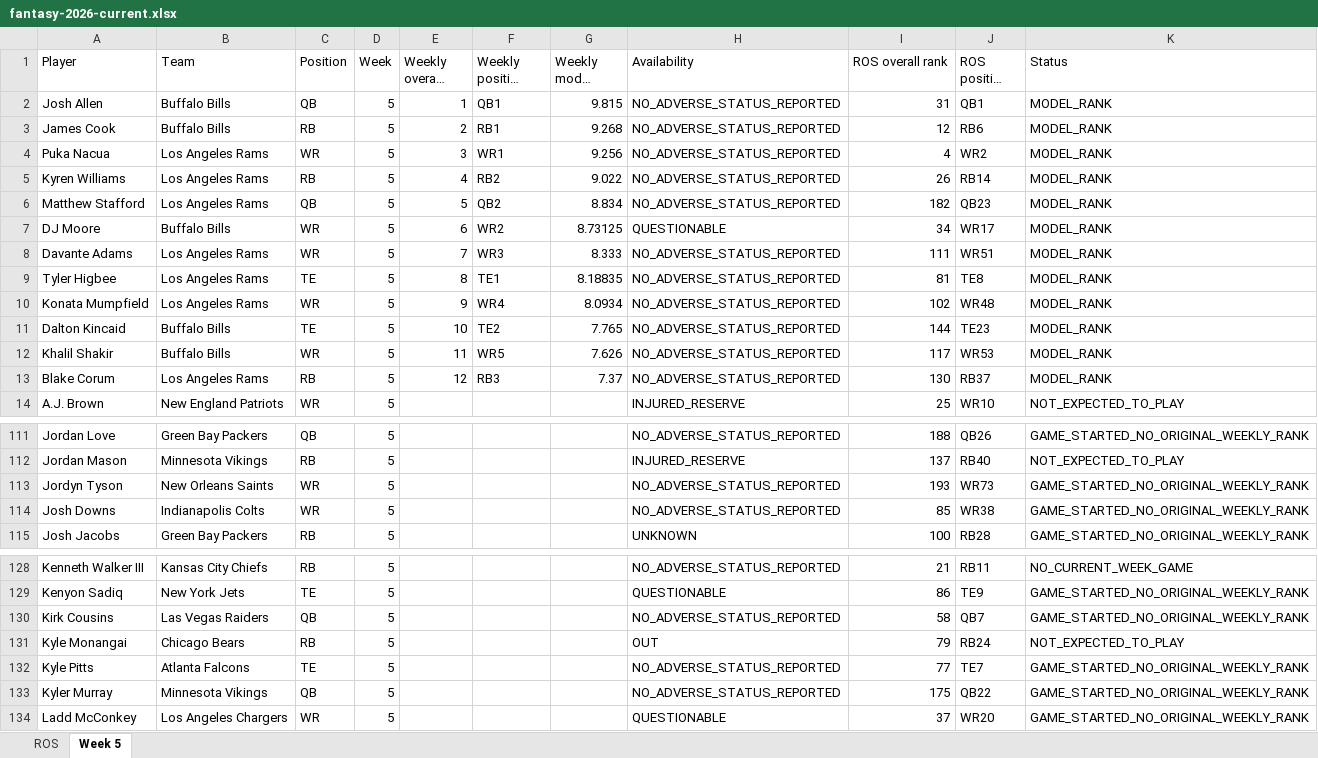
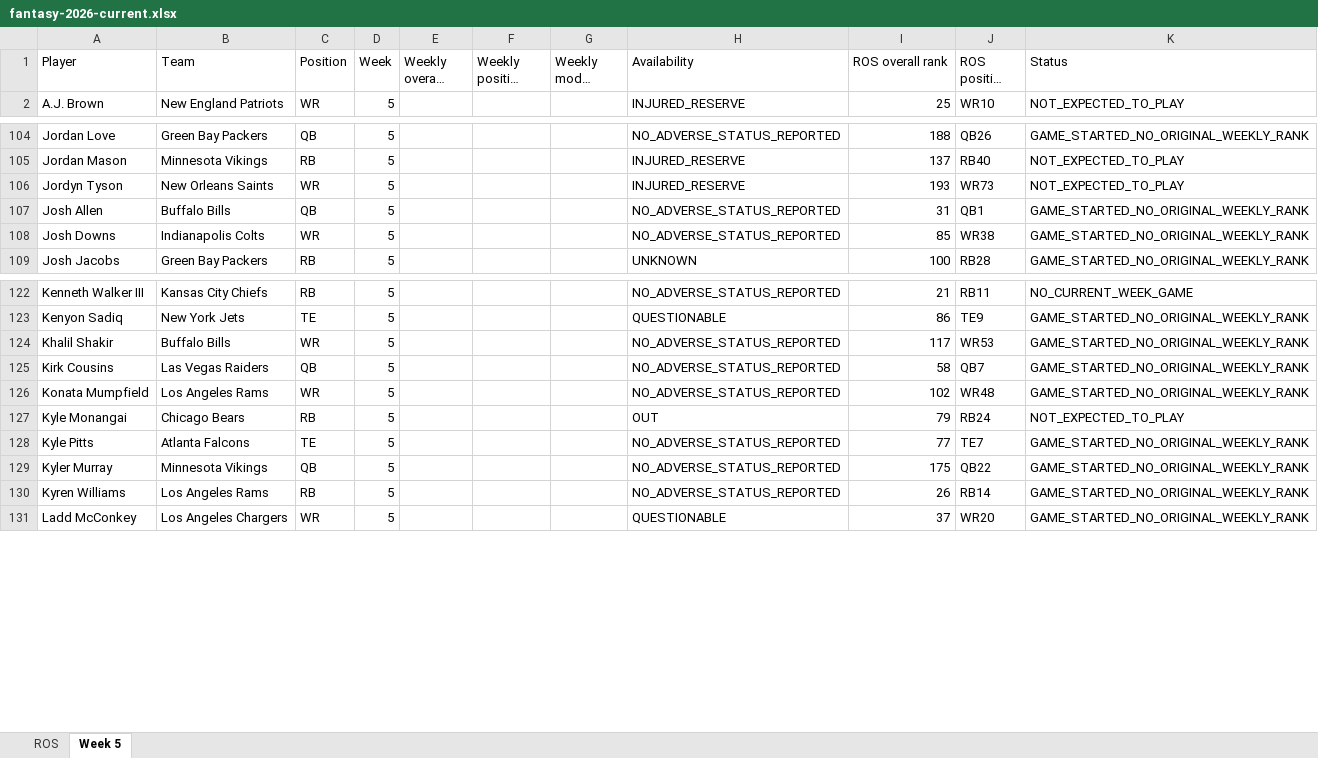
Before and after one commit to brandonlowery013-glitch/-fantasy-2026-player-comparison-, an Excel workbook: exports/fantasy-2026-current.xlsx, sheet Week 5, drawn as a sheet; only a part is shown, gaps mark what is left out; long unchanged cells end in …; values as stored, in another font and other column widths than the file's, no borders; removed rows and columns are numbered as before the commit, all else as after; the diff covers the shown part only; the diff names each change by its address in the sheet, - before the commit and + after, or states it on an @@ line.

```diff
--- a/exports/fantasy-2026-current.xlsx (sheet Week 5)
+++ b/exports/fantasy-2026-current.xlsx (sheet Week 5)
-row 2: Josh Allen | Buffalo Bills | QB | 5 | 1 | QB1 | 9.815 | NO_ADVERSE_STATUS_REPORTED | 31 | QB1 | MODEL_RANK
-row 3: James Cook | Buffalo Bills | RB | 5 | 2 | RB1 | 9.268 | NO_ADVERSE_STATUS_REPORTED | 12 | RB6 | MODEL_RANK
-row 4: Puka Nacua | Los Angeles Rams | WR | 5 | 3 | WR1 | 9.256 | NO_ADVERSE_STATUS_REPORTED | 4 | WR2 | MODEL_RANK
-row 5: Kyren Williams | Los Angeles Rams | RB | 5 | 4 | RB2 | 9.022 | NO_ADVERSE_STATUS_REPORTED | 26 | RB14 | MODEL_RANK
-row 6: Matthew Stafford | Los Angeles Rams | QB | 5 | 5 | QB2 | 8.834 | NO_ADVERSE_STATUS_REPORTED | 182 | QB23 | MODEL_RANK
-row 7: DJ Moore | Buffalo Bills | WR | 5 | 6 | WR2 | 8.73125 | QUESTIONABLE | 34 | WR17 | MODEL_RANK
-row 8: Davante Adams | Los Angeles Rams | WR | 5 | 7 | WR3 | 8.333 | NO_ADVERSE_STATUS_REPORTED | 111 | WR51 | MODEL_RANK
-row 9: Tyler Higbee | Los Angeles Rams | TE | 5 | 8 | TE1 | 8.18835 | NO_ADVERSE_STATUS_REPORTED | 81 | TE8 | MODEL_RANK
-row 10: Konata Mumpfield | Los Angeles Rams | WR | 5 | 9 | WR4 | 8.0934 | NO_ADVERSE_STATUS_REPORTED | 102 | WR48 | MODEL_RANK
-row 11: Dalton Kincaid | Buffalo Bills | TE | 5 | 10 | TE2 | 7.765 | NO_ADVERSE_STATUS_REPORTED | 144 | TE23 | MODEL_RANK
-row 12: Khalil Shakir | Buffalo Bills | WR | 5 | 11 | WR5 | 7.626 | NO_ADVERSE_STATUS_REPORTED | 117 | WR53 | MODEL_RANK
-row 13: Blake Corum | Los Angeles Rams | RB | 5 | 12 | RB3 | 7.37 | NO_ADVERSE_STATUS_REPORTED | 130 | RB37 | MODEL_RANK
-H106 (Availability): NO_ADVERSE_STATUS_REPORTED
+H106 (Availability): INJURED_RESERVE
-K106 (Status): GAME_STARTED_NO_ORIGINAL_WEEKLY_RANK
+K106 (Status): NOT_EXPECTED_TO_PLAY
+row 107: Josh Allen | Buffalo Bills | QB | 5 |  |  |  | NO_ADVERSE_STATUS_REPORTED | 31 | QB1 | GAME_STARTED_NO_ORIGINAL_WEEKLY_RANK
+row 124: Khalil Shakir | Buffalo Bills | WR | 5 |  |  |  | NO_ADVERSE_STATUS_REPORTED | 117 | WR53 | GAME_STARTED_NO_ORIGINAL_WEEKLY_RANK
+row 126: Konata Mumpfield | Los Angeles Rams | WR | 5 |  |  |  | NO_ADVERSE_STATUS_REPORTED | 102 | WR48 | GAME_STARTED_NO_ORIGINAL_WEEKLY_RANK
+row 130: Kyren Williams | Los Angeles Rams | RB | 5 |  |  |  | NO_ADVERSE_STATUS_REPORTED | 26 | RB14 | GAME_STARTED_NO_ORIGINAL_WEEKLY_RANK
```
Also changed, not shown: 8 added rows and 4 edited cells elsewhere in this sheet, 25 other files.
